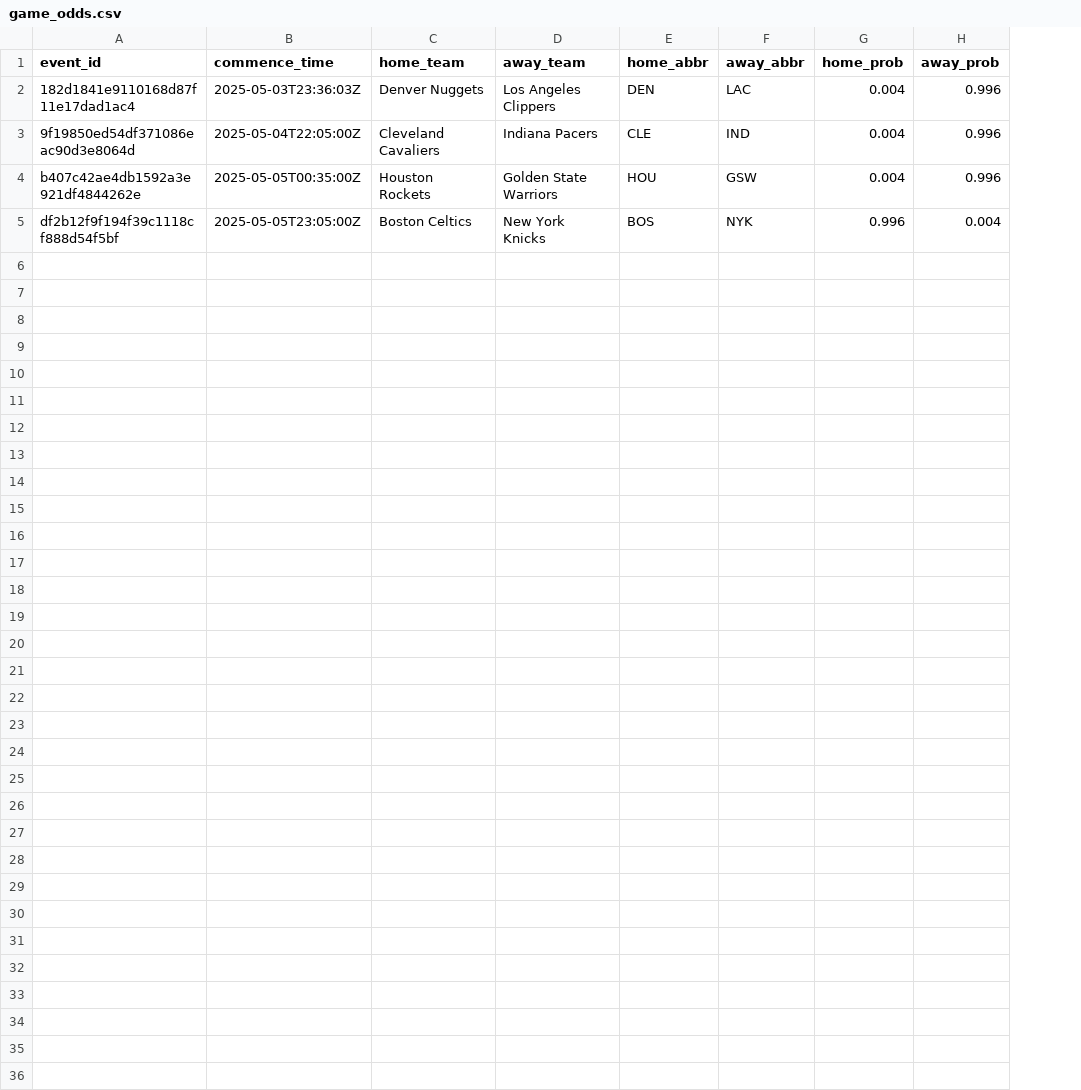
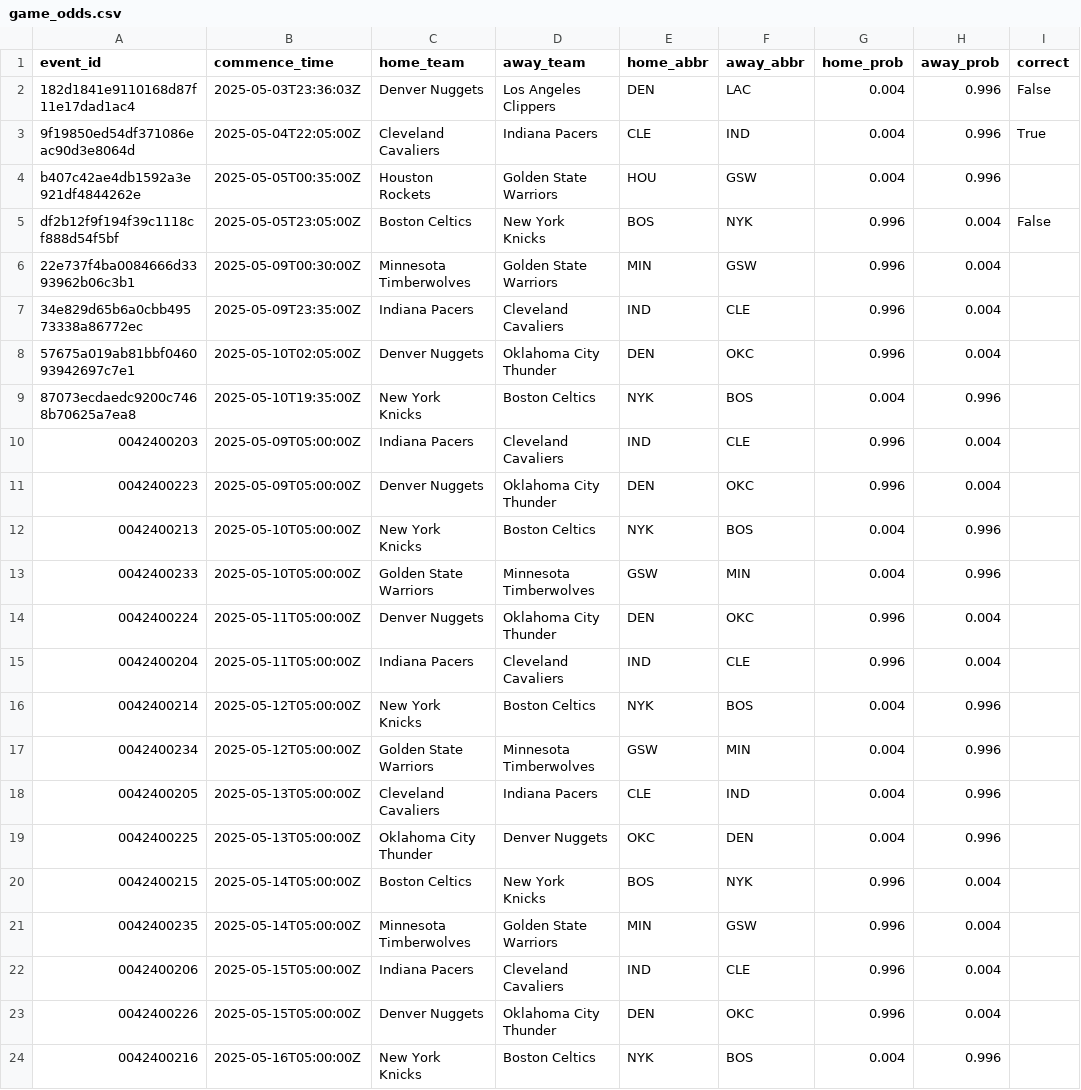
Before and after one commit to Exidekat/math178project, a CSV file: data/game_odds.csv, drawn as a sheet; the diff names each change by its address in the sheet, - before the commit and + after, or states it on an @@ line.

```diff
--- a/data/game_odds.csv
+++ b/data/game_odds.csv
+column I (correct), rows 2-5: False | True |  | False
+row 6: 22e737f4ba0084666d3393962b06c3b1 | 2025-05-09T00:30:00Z | Minnesota Timberwolves | Golden State Warriors | MIN | GSW | 0.996 | 0.004
+row 7: 34e829d65b6a0cbb49573338a86772ec | 2025-05-09T23:35:00Z | Indiana Pacers | Cleveland Cavaliers | IND | CLE | 0.996 | 0.004
+row 8: 57675a019ab81bbf046093942697c7e1 | 2025-05-10T02:05:00Z | Denver Nuggets | Oklahoma City Thunder | DEN | OKC | 0.996 | 0.004
+row 9: 87073ecdaedc9200c7468b70625a7ea8 | 2025-05-10T19:35:00Z | New York Knicks | Boston Celtics | NYK | BOS | 0.004 | 0.996
+row 10: 0042400203 | 2025-05-09T05:00:00Z | Indiana Pacers | Cleveland Cavaliers | IND | CLE | 0.996 | 0.004
+row 11: 0042400223 | 2025-05-09T05:00:00Z | Denver Nuggets | Oklahoma City Thunder | DEN | OKC | 0.996 | 0.004
+row 12: 0042400213 | 2025-05-10T05:00:00Z | New York Knicks | Boston Celtics | NYK | BOS | 0.004 | 0.996
+row 13: 0042400233 | 2025-05-10T05:00:00Z | Golden State Warriors | Minnesota Timberwolves | GSW | MIN | 0.004 | 0.996
+row 14: 0042400224 | 2025-05-11T05:00:00Z | Denver Nuggets | Oklahoma City Thunder | DEN | OKC | 0.996 | 0.004
+row 15: 0042400204 | 2025-05-11T05:00:00Z | Indiana Pacers | Cleveland Cavaliers | IND | CLE | 0.996 | 0.004
+row 16: 0042400214 | 2025-05-12T05:00:00Z | New York Knicks | Boston Celtics | NYK | BOS | 0.004 | 0.996
+row 17: 0042400234 | 2025-05-12T05:00:00Z | Golden State Warriors | Minnesota Timberwolves | GSW | MIN | 0.004 | 0.996
+row 18: 0042400205 | 2025-05-13T05:00:00Z | Cleveland Cavaliers | Indiana Pacers | CLE | IND | 0.004 | 0.996
+row 19: 0042400225 | 2025-05-13T05:00:00Z | Oklahoma City Thunder | Denver Nuggets | OKC | DEN | 0.004 | 0.996
+row 20: 0042400215 | 2025-05-14T05:00:00Z | Boston Celtics | New York Knicks | BOS | NYK | 0.996 | 0.004
+row 21: 0042400235 | 2025-05-14T05:00:00Z | Minnesota Timberwolves | Golden State Warriors | MIN | GSW | 0.996 | 0.004
+row 22: 0042400206 | 2025-05-15T05:00:00Z | Indiana Pacers | Cleveland Cavaliers | IND | CLE | 0.996 | 0.004
+row 23: 0042400226 | 2025-05-15T05:00:00Z | Denver Nuggets | Oklahoma City Thunder | DEN | OKC | 0.996 | 0.004
+row 24: 0042400216 | 2025-05-16T05:00:00Z | New York Knicks | Boston Celtics | NYK | BOS | 0.004 | 0.996
```
Also changed, not shown: 2 other files.
